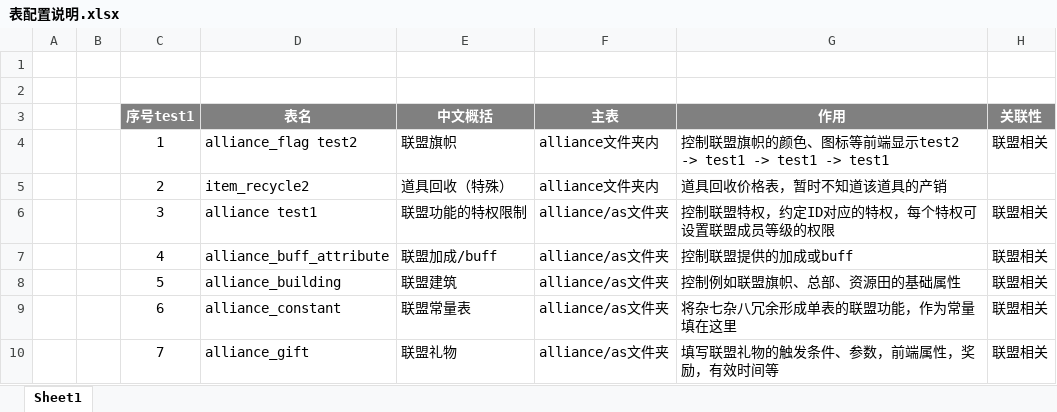
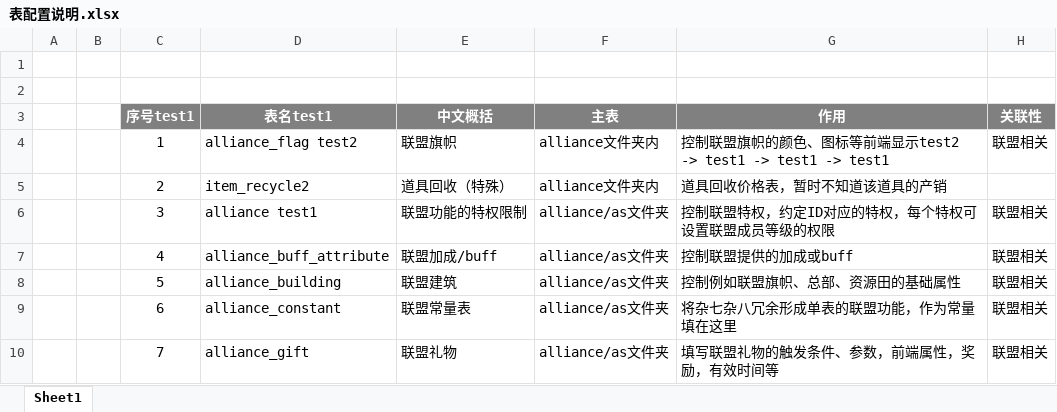
Before and after one commit to yuyixiaoxiang/testgit, an Excel workbook: 表配置说明.xlsx, sheet Sheet1, drawn as a sheet; only a part is shown; values as stored, in another font and other column widths than the file's, no borders; the diff names each change by its address in the sheet, - before the commit and + after, or states it on an @@ line.

Commit message:
更改表头

```diff
--- a/表配置说明.xlsx (sheet Sheet1)
+++ b/表配置说明.xlsx (sheet Sheet1)
-D3: 表名
+D3: 表名test1
```
